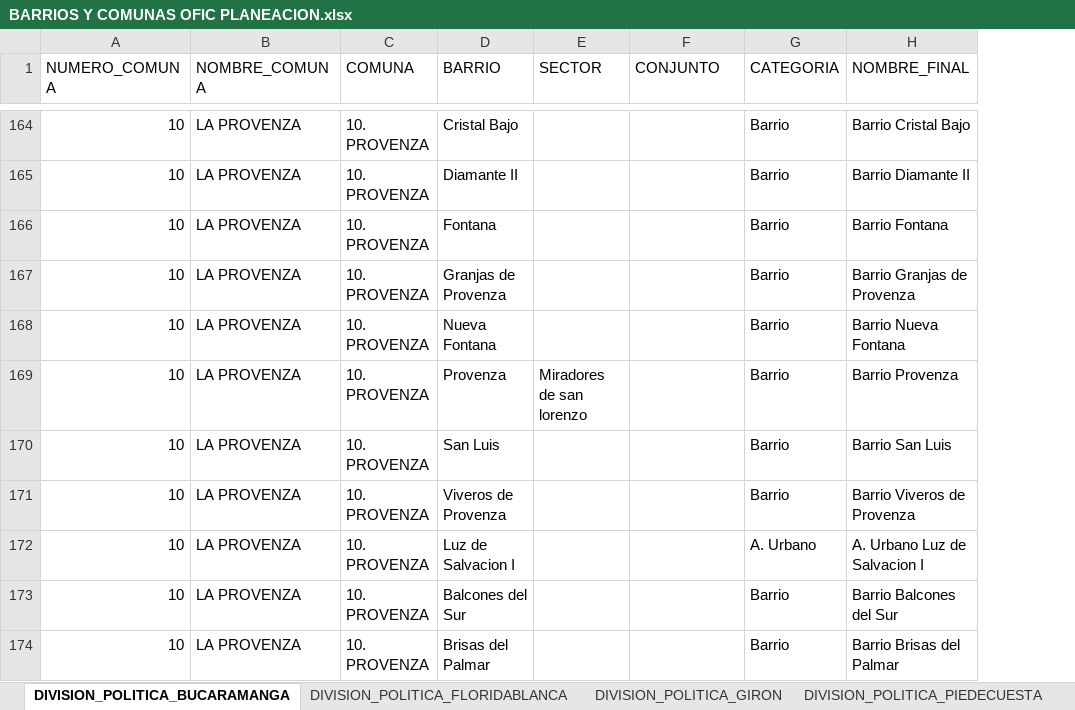
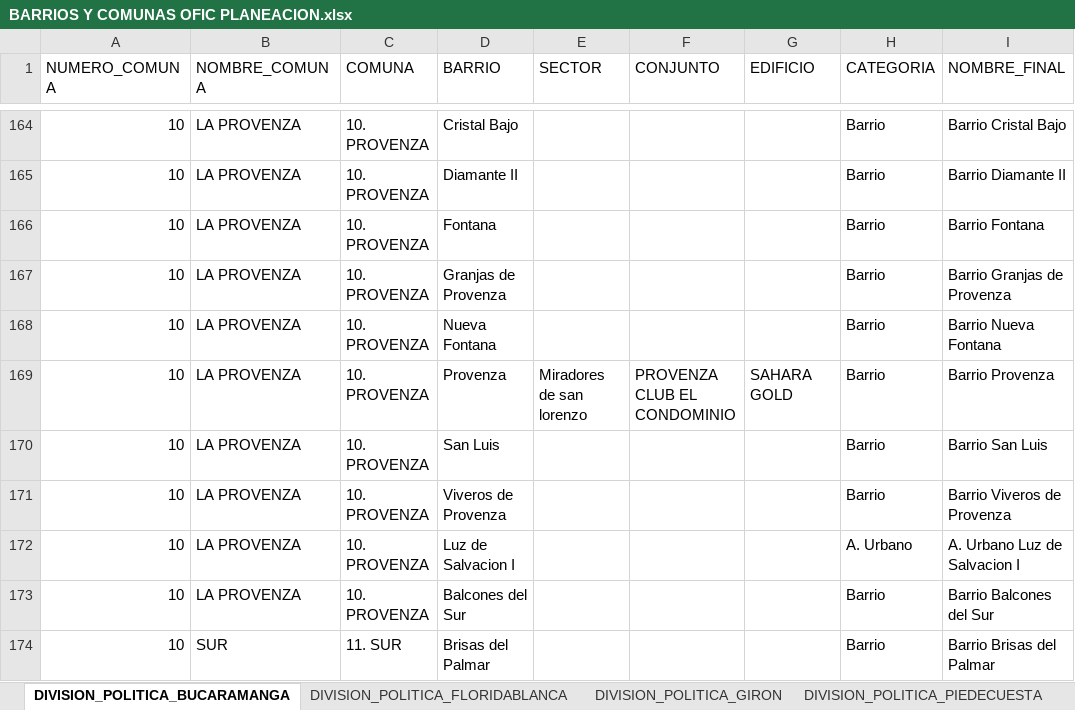
Before and after one commit to Oficina-TIC-BGA/AutomatizacionCOVID, an Excel workbook: files/BARRIOS Y COMUNAS OFIC PLANEACION.xlsx, sheet DIVISION_POLITICA_BUCARAMANGA, drawn as a sheet; only a part is shown, gaps mark what is left out; values as stored, in another font and other column widths than the file's, no cell formats; charts and pictures not drawn; the diff covers the shown part only; the diff names each change by its address in the sheet, - before the commit and + after, or states it on an @@ line.

Commit message:
Actualización nombres barrios

```diff
--- a/files/BARRIOS Y COMUNAS OFIC PLANEACION.xlsx (sheet DIVISION_POLITICA_BUCARAMANGA)
+++ b/files/BARRIOS Y COMUNAS OFIC PLANEACION.xlsx (sheet DIVISION_POLITICA_BUCARAMANGA)
+column G (EDIFICIO), row 169: SAHARA GOLD
-F169 (CONJUNTO): (empty)
+F169 (CONJUNTO): PROVENZA CLUB EL CONDOMINIO
-B174 (NOMBRE_COMUNA): LA PROVENZA
+B174 (NOMBRE_COMUNA): SUR
-C174 (COMUNA): 10. PROVENZA
+C174 (COMUNA): 11. SUR
```
Also changed, not shown: 5 removed rows and 60 edited cells elsewhere in this sheet, sheet DIVISION_POLITICA_PIEDECUESTA, sheet DIVISION_POLITICA_GIRON, sheet DIVISION_POLITICA_FLORIDABLANCA, cell formats, formulas that keep their value.
